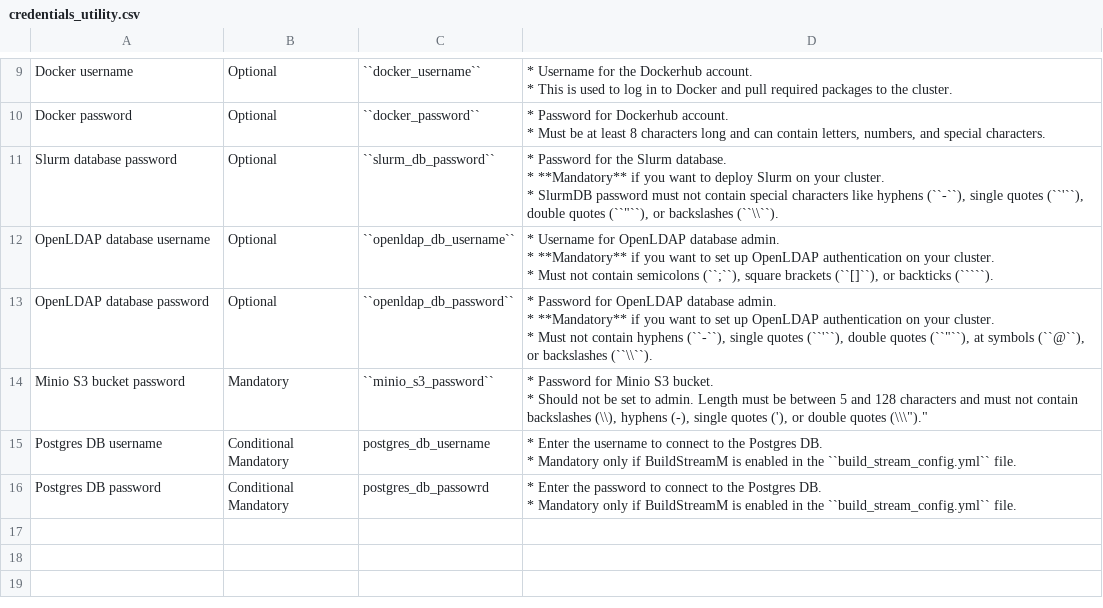
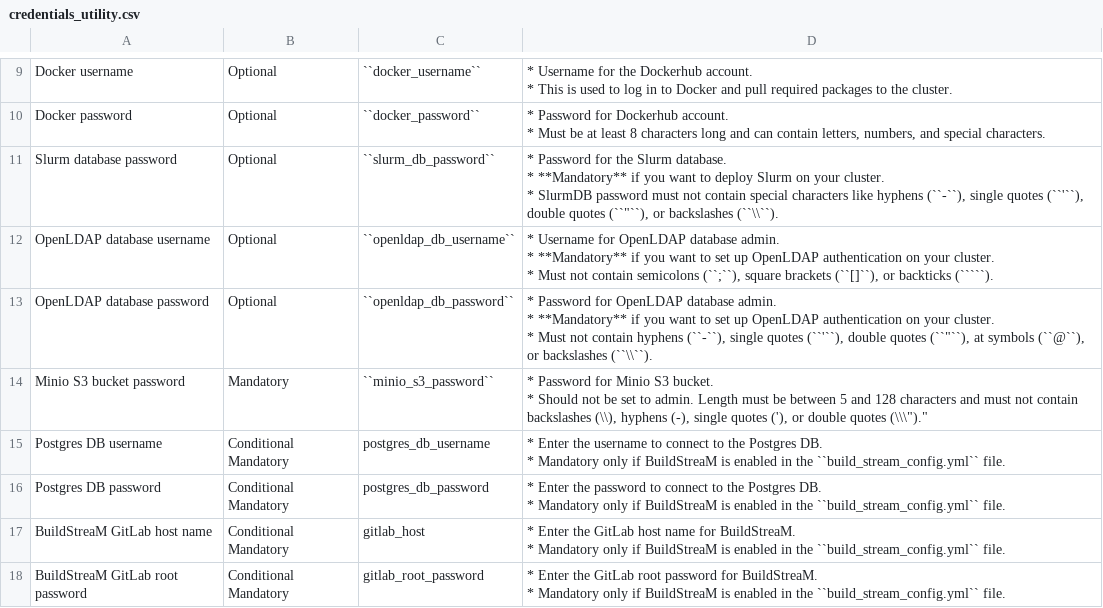
Before and after one commit to dell/omnia-containers, a CSV file: docs/source/Tables/credentials_utility.csv, drawn as a sheet; only a part is shown, gaps mark what is left out.

Commit message:
Updated the root password for GitLab.

```diff
--- a/docs/source/Tables/credentials_utility.csv
+++ b/docs/source/Tables/credentials_utility.csv
@@ -29,5 +29,9 @@ Minio S3 bucket password,Mandatory,``minio_s3_password``,"* Password for Minio S
 *  Should not be set to admin. Length must be between 5 and 128 characters and must not contain backslashes (\\), hyphens (-), single quotes ('), or double quotes (\\\"")."""
-Postgres DB username,Conditional Mandatory,postgres_db_username,"* Enter the  username to connect to the Postgres DB.
-* Mandatory only if BuildStreamM is enabled in the ``build_stream_config.yml`` file."
-Postgres DB password,Conditional Mandatory,postgres_db_passowrd,"* Enter the password to connect to the Postgres DB.
-* Mandatory only if BuildStreamM is enabled in the ``build_stream_config.yml`` file."
+Postgres DB username,Conditional Mandatory,postgres_db_username,"* Enter the username to connect to the Postgres DB.
+* Mandatory only if BuildStreaM is enabled in the ``build_stream_config.yml`` file."
+Postgres DB password,Conditional Mandatory,postgres_db_password,"* Enter the password to connect to the Postgres DB.
+* Mandatory only if BuildStreaM is enabled in the ``build_stream_config.yml`` file."
+BuildStreaM GitLab host name,Conditional Mandatory,gitlab_host,"* Enter the GitLab host name for BuildStreaM.
+* Mandatory only if BuildStreaM is enabled in the ``build_stream_config.yml`` file."
+BuildStreaM GitLab root password,Conditional Mandatory,gitlab_root_password,"* Enter the GitLab root password for BuildStreaM.
+* Mandatory only if BuildStreaM is enabled in the ``build_stream_config.yml`` file."
```
Also changed, not shown: 1 other file.
